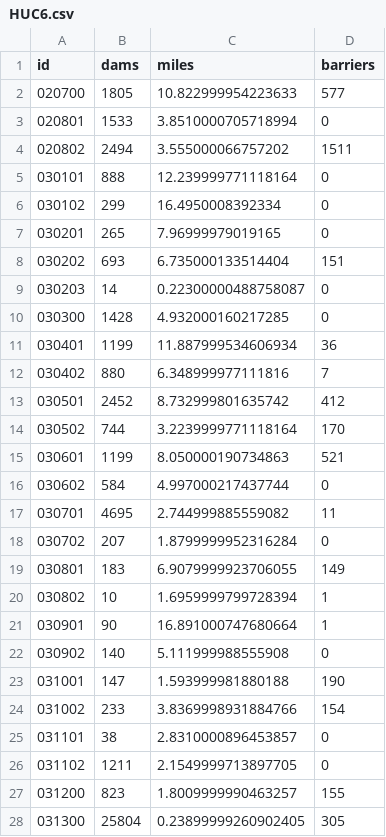
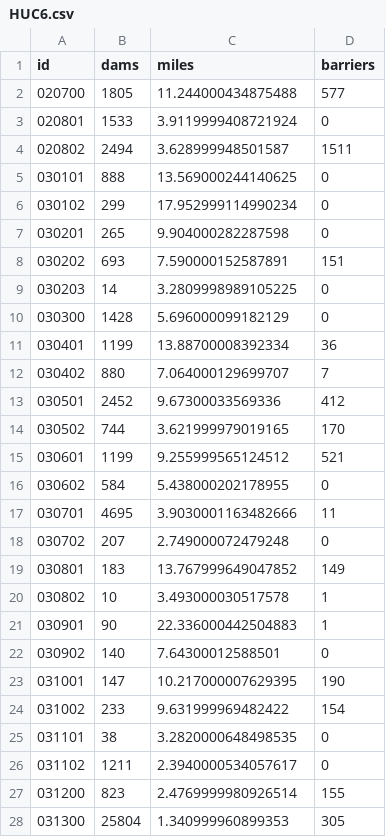
Before and after one commit to astutespruce/sarp-connectivity, a CSV file: data/summary/HUC6.csv, drawn as a sheet; only a part is shown; the diff covers the shown part only.

```diff
--- a/data/summary/HUC6.csv
+++ b/data/summary/HUC6.csv
@@ -1,28 +1,28 @@
 "id","dams","miles","barriers"
-"020700",1805,10.822999954223633,577
-"020801",1533,3.8510000705718994,0
-"020802",2494,3.555000066757202,1511
-"030101",888,12.239999771118164,0
-"030102",299,16.4950008392334,0
-"030201",265,7.96999979019165,0
-"030202",693,6.735000133514404,151
-"030203",14,0.22300000488758087,0
-"030300",1428,4.932000160217285,0
-"030401",1199,11.887999534606934,36
-"030402",880,6.348999977111816,7
-"030501",2452,8.732999801635742,412
-"030502",744,3.2239999771118164,170
-"030601",1199,8.050000190734863,521
-"030602",584,4.997000217437744,0
-"030701",4695,2.744999885559082,11
-"030702",207,1.8799999952316284,0
-"030801",183,6.9079999923706055,149
-"030802",10,1.6959999799728394,1
-"030901",90,16.891000747680664,1
-"030902",140,5.111999988555908,0
-"031001",147,1.593999981880188,190
-"031002",233,3.8369998931884766,154
-"031101",38,2.8310000896453857,0
-"031102",1211,2.1549999713897705,0
-"031200",823,1.8009999990463257,155
-"031300",25804,0.23899999260902405,305
+"020700",1805,11.244000434875488,577
+"020801",1533,3.9119999408721924,0
+"020802",2494,3.628999948501587,1511
+"030101",888,13.569000244140625,0
+"030102",299,17.952999114990234,0
+"030201",265,9.904000282287598,0
+"030202",693,7.590000152587891,151
+"030203",14,3.2809998989105225,0
+"030300",1428,5.696000099182129,0
+"030401",1199,13.88700008392334,36
+"030402",880,7.064000129699707,7
+"030501",2452,9.67300033569336,412
+"030502",744,3.621999979019165,170
+"030601",1199,9.255999565124512,521
+"030602",584,5.438000202178955,0
+"030701",4695,3.9030001163482666,11
+"030702",207,2.749000072479248,0
+"030801",183,13.767999649047852,149
+"030802",10,3.493000030517578,1
+"030901",90,22.336000442504883,1
+"030902",140,7.64300012588501,0
+"031001",147,10.217000007629395,190
+"031002",233,9.631999969482422,154
+"031101",38,3.2820000648498535,0
+"031102",1211,2.3940000534057617,0
+"031200",823,2.4769999980926514,155
+"031300",25804,1.340999960899353,305
```
Also changed, not shown: 113 edited cells elsewhere in this file, data/summary/County.csv, data/summary/ECO4.csv, 7 other files.
